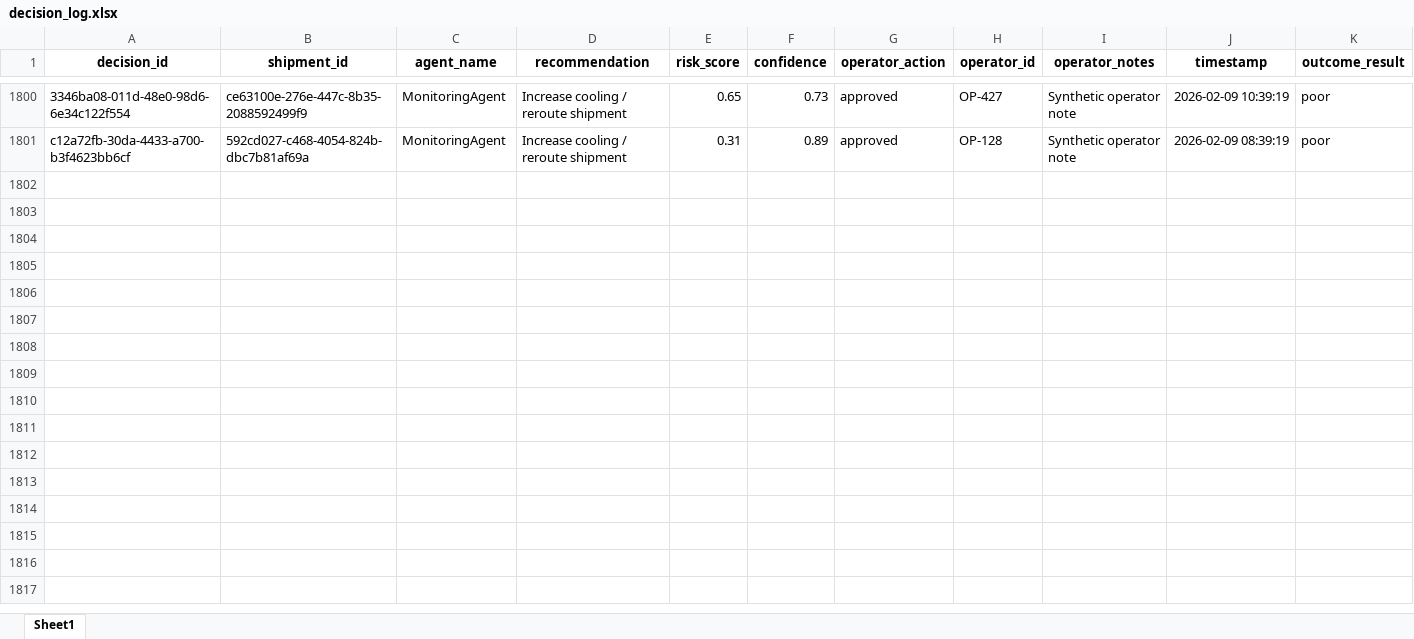
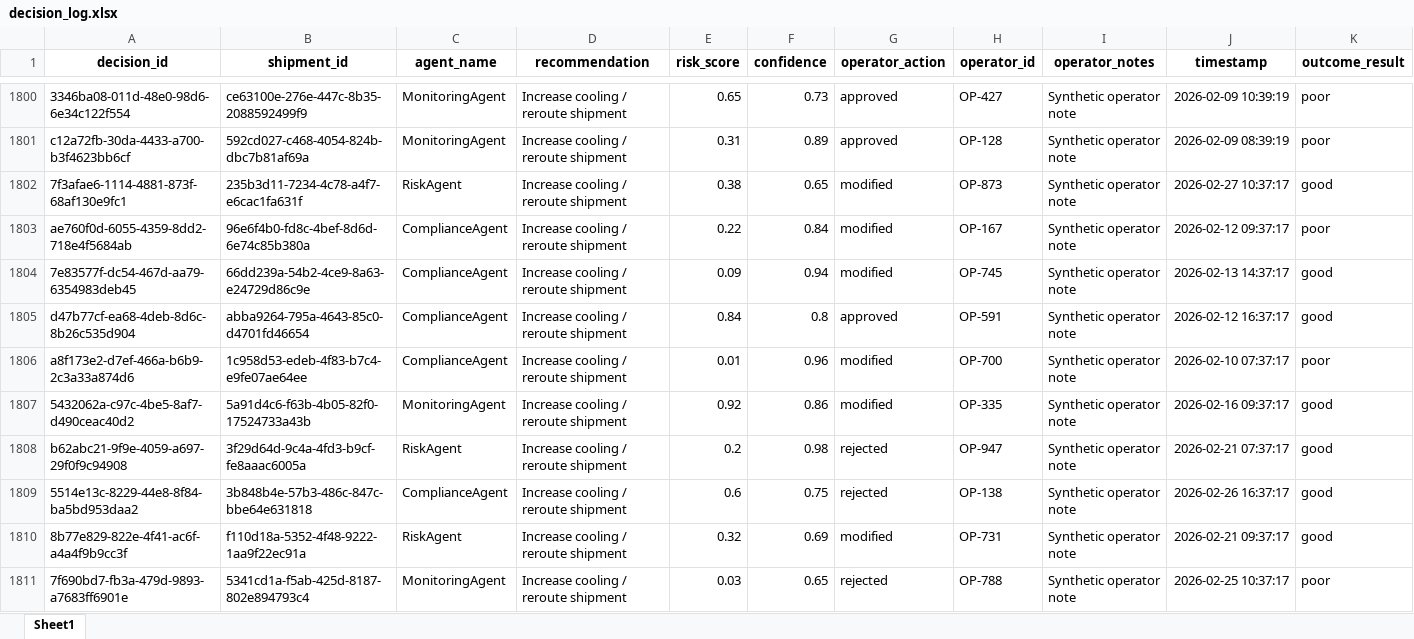
Before and after one commit to KavyaKunchaparthi/cold-chain-data-generator, an Excel workbook: decision_log.xlsx, sheet Sheet1, drawn as a sheet; only a part is shown, gaps mark what is left out; values as stored, in another font and other column widths than the file's, no borders; the diff covers the shown part only; the diff names each change by its address in the sheet, - before the commit and + after, or states it on an @@ line.

```diff
--- a/decision_log.xlsx (sheet Sheet1)
+++ b/decision_log.xlsx (sheet Sheet1)
+row 1802: 7f3afae6-1114-4881-873f-68af130e9fc1 | 235b3d11-7234-4c78-a4f7-e6cac1fa631f | RiskAgent | Increase cooling / reroute shipment | 0.38 | 0.65 | modified | OP-873 | Synthetic operator note | 2026-02-27 10:37:17 | good
+row 1803: ae760f0d-6055-4359-8dd2-718e4f5684ab | 96e6f4b0-fd8c-4bef-8d6d-6e74c85b380a | ComplianceAgent | Increase cooling / reroute shipment | 0.22 | 0.84 | modified | OP-167 | Synthetic operator note | 2026-02-12 09:37:17 | poor
+row 1804: 7e83577f-dc54-467d-aa79-6354983deb45 | 66dd239a-54b2-4ce9-8a63-e24729d86c9e | ComplianceAgent | Increase cooling / reroute shipment | 0.09 | 0.94 | modified | OP-745 | Synthetic operator note | 2026-02-13 14:37:17 | good
+row 1805: d47b77cf-ea68-4deb-8d6c-8b26c535d904 | abba9264-795a-4643-85c0-d4701fd46654 | ComplianceAgent | Increase cooling / reroute shipment | 0.84 | 0.8 | approved | OP-591 | Synthetic operator note | 2026-02-12 16:37:17 | good
+row 1806: a8f173e2-d7ef-466a-b6b9-2c3a33a874d6 | 1c958d53-edeb-4f83-b7c4-e9fe07ae64ee | ComplianceAgent | Increase cooling / reroute shipment | 0.01 | 0.96 | modified | OP-700 | Synthetic operator note | 2026-02-10 07:37:17 | poor
+row 1807: 5432062a-c97c-4be5-8af7-d490ceac40d2 | 5a91d4c6-f63b-4b05-82f0-17524733a43b | MonitoringAgent | Increase cooling / reroute shipment | 0.92 | 0.86 | modified | OP-335 | Synthetic operator note | 2026-02-16 09:37:17 | good
+row 1808: b62abc21-9f9e-4059-a697-29f0f9c94908 | 3f29d64d-9c4a-4fd3-b9cf-fe8aaac6005a | RiskAgent | Increase cooling / reroute shipment | 0.2 | 0.98 | rejected | OP-947 | Synthetic operator note | 2026-02-21 07:37:17 | good
+row 1809: 5514e13c-8229-44e8-8f84-ba5bd953daa2 | 3b848b4e-57b3-486c-847c-bbe64e631818 | ComplianceAgent | Increase cooling / reroute shipment | 0.6 | 0.75 | rejected | OP-138 | Synthetic operator note | 2026-02-26 16:37:17 | good
+row 1810: 8b77e829-822e-4f41-ac6f-a4a4f9b9cc3f | f110d18a-5352-4f48-9222-1aa9f22ec91a | RiskAgent | Increase cooling / reroute shipment | 0.32 | 0.69 | modified | OP-731 | Synthetic operator note | 2026-02-21 09:37:17 | good
+row 1811: 7f690bd7-fb3a-479d-9893-a7683ff6901e | 5341cd1a-f5ab-425d-8187-802e894793c4 | MonitoringAgent | Increase cooling / reroute shipment | 0.03 | 0.65 | rejected | OP-788 | Synthetic operator note | 2026-02-25 10:37:17 | poor
```
Also changed, not shown: 40 added rows elsewhere in this sheet, Agent2_Quality_Risk_Report.xlsx, Agent3_Root_Cause_Report.xlsx, 6 other files.
